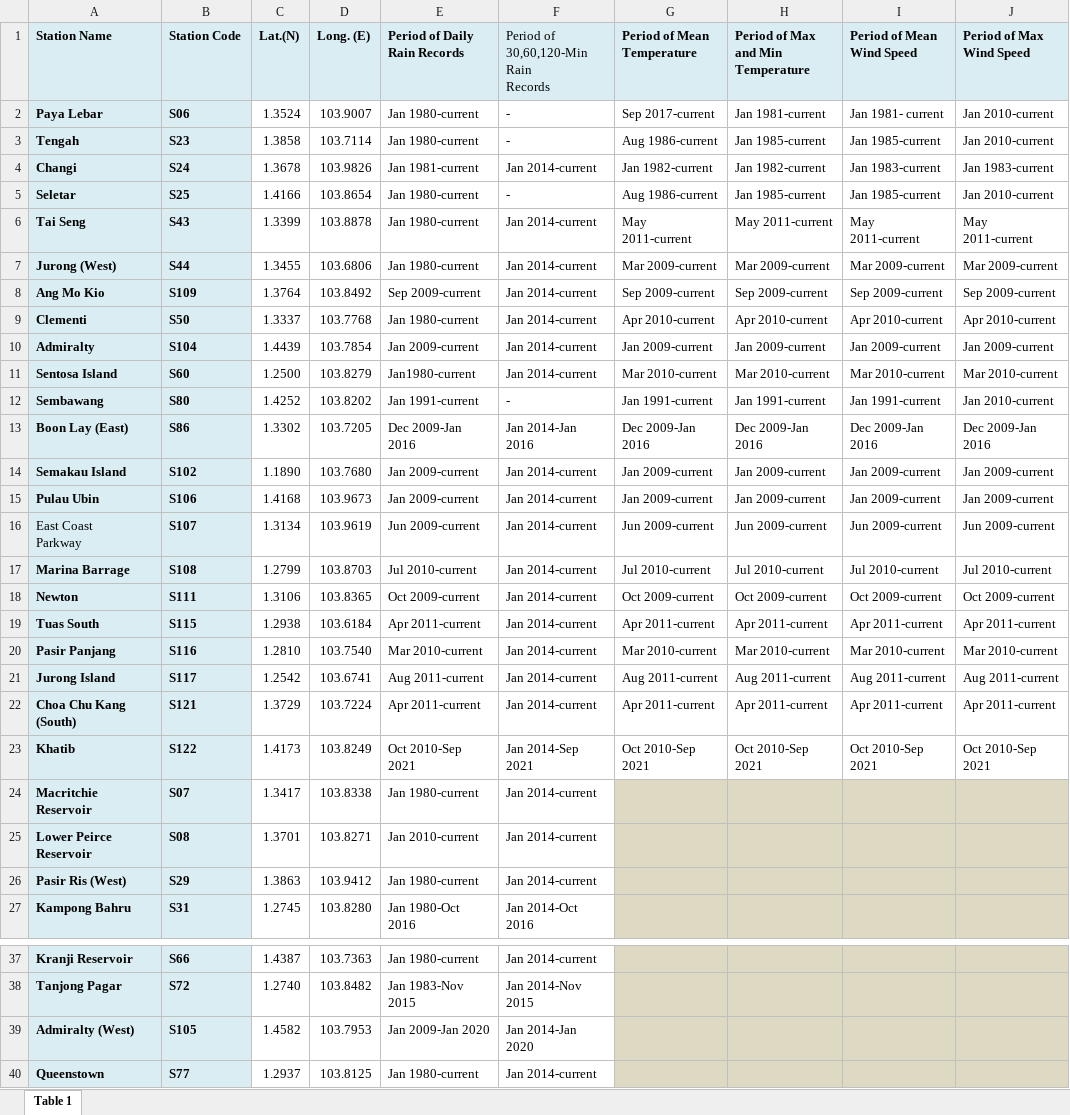
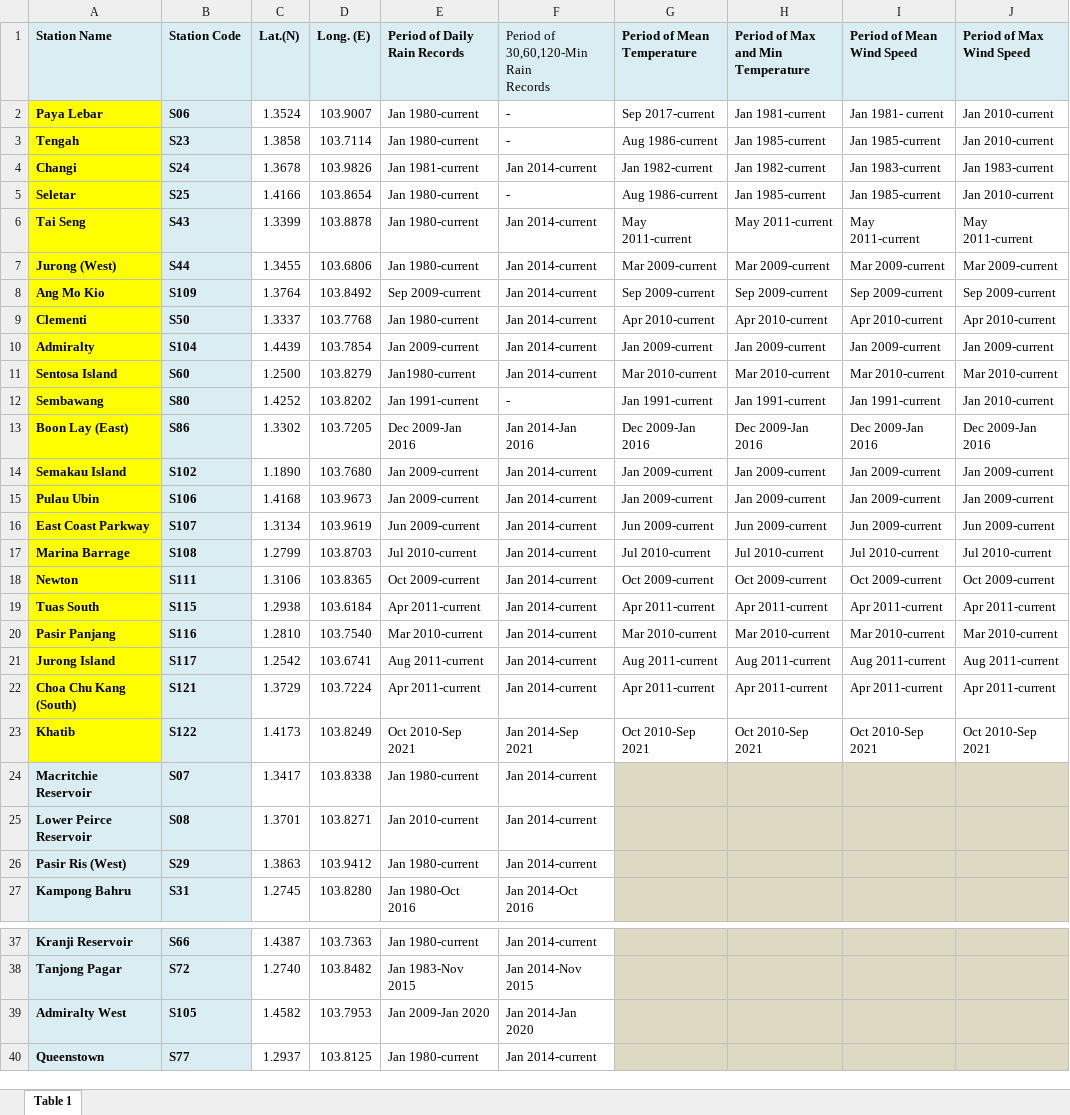
Before and after one commit to spacebun/ISSS608-GroupProject, an Excel workbook: data/Station_Records.xlsx, sheet Table 1, drawn as a sheet; only a part is shown, gaps mark what is left out; values as stored, in another font and other column widths than the file's, no borders; ↵ is a line break in a cell; the diff covers the shown part only; the diff names each change by its address in the sheet, - before the commit and + after, or states it on an @@ line.

Commit message:
Update dataset and add some code

```diff
--- a/data/Station_Records.xlsx (sheet Table 1)
+++ b/data/Station_Records.xlsx (sheet Table 1)
-A2:A23 fill: #DAEDF3
+A2:A23 fill: #FFFF00
-A16 (Station Name): East Coast ↵ Parkway
+A16 (Station Name): East Coast Parkway
-A16 bold: off
+A16 bold: on
-A39 (Station Name): Admiralty (West)
+A39 (Station Name): Admiralty West
```
Also changed, not shown: 2 edited cells elsewhere in this sheet, 28 other files.
